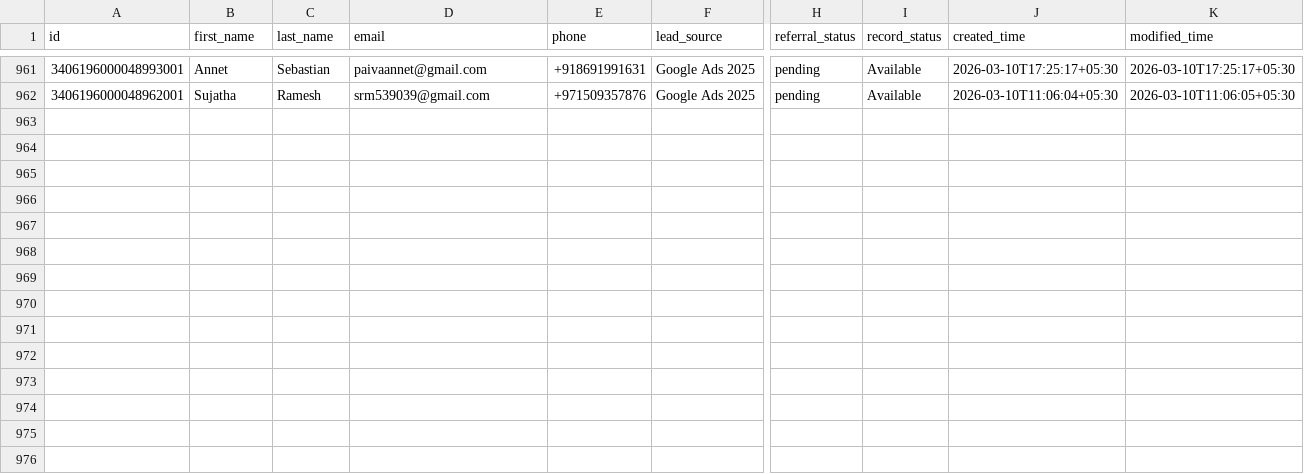
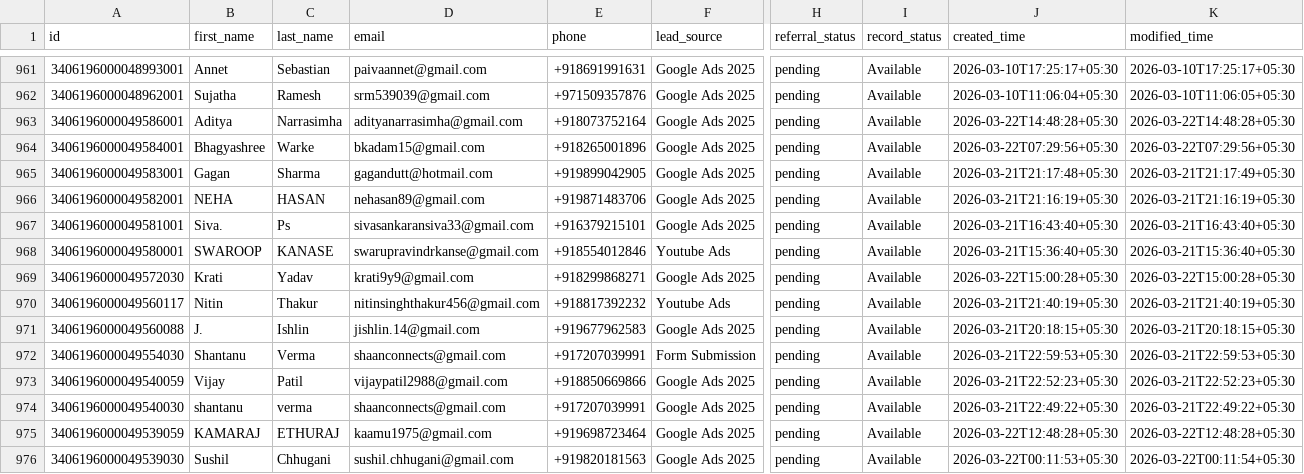
Before and after one commit to navneet-xmonks/leads, a CSV file: erickson_leads.csv, drawn as a sheet; only a part is shown, gaps mark what is left out; rows hold the shown columns only; the diff names each change by its address in the sheet, - before the commit and + after, or states it on an @@ line.

```diff
--- a/erickson_leads.csv
+++ b/erickson_leads.csv
+row 963: 3406196000049586001 | Aditya | Narrasimha | adityanarrasimha@gmail.com | +918073752164 | Google Ads 2025 | pending | Available | 2026-03-22T14:48:28+05:30 | 2026-03-22T14:48:28+05:30
+row 964: 3406196000049584001 | Bhagyashree | Warke | bkadam15@gmail.com | +918265001896 | Google Ads 2025 | pending | Available | 2026-03-22T07:29:56+05:30 | 2026-03-22T07:29:56+05:30
+row 965: 3406196000049583001 | Gagan | Sharma | gagandutt@hotmail.com | +919899042905 | Google Ads 2025 | pending | Available | 2026-03-21T21:17:48+05:30 | 2026-03-21T21:17:49+05:30
+row 966: 3406196000049582001 | NEHA | HASAN | nehasan89@gmail.com | +919871483706 | Google Ads 2025 | pending | Available | 2026-03-21T21:16:19+05:30 | 2026-03-21T21:16:19+05:30
+row 967: 3406196000049581001 | Siva. | Ps | sivasankaransiva33@gmail.com | +916379215101 | Google Ads 2025 | pending | Available | 2026-03-21T16:43:40+05:30 | 2026-03-21T16:43:40+05:30
+row 968: 3406196000049580001 | SWAROOP | KANASE | swarupravindrkanse@gmail.com | +918554012846 | Youtube Ads | pending | Available | 2026-03-21T15:36:40+05:30 | 2026-03-21T15:36:40+05:30
+row 969: 3406196000049572030 | Krati | Yadav | krati9y9@gmail.com | +918299868271 | Google Ads 2025 | pending | Available | 2026-03-22T15:00:28+05:30 | 2026-03-22T15:00:28+05:30
+row 970: 3406196000049560117 | Nitin | Thakur | nitinsinghthakur456@gmail.com | +918817392232 | Youtube Ads | pending | Available | 2026-03-21T21:40:19+05:30 | 2026-03-21T21:40:19+05:30
+row 971: 3406196000049560088 | J. | Ishlin | jishlin.14@gmail.com | +919677962583 | Google Ads 2025 | pending | Available | 2026-03-21T20:18:15+05:30 | 2026-03-21T20:18:15+05:30
+row 972: 3406196000049554030 | Shantanu | Verma | shaanconnects@gmail.com | +917207039991 | Form Submission | pending | Available | 2026-03-21T22:59:53+05:30 | 2026-03-21T22:59:53+05:30
+row 973: 3406196000049540059 | Vijay | Patil | vijaypatil2988@gmail.com | +918850669866 | Google Ads 2025 | pending | Available | 2026-03-21T22:52:23+05:30 | 2026-03-21T22:52:23+05:30
+row 974: 3406196000049540030 | shantanu | verma | shaanconnects@gmail.com | +917207039991 | Google Ads 2025 | pending | Available | 2026-03-21T22:49:22+05:30 | 2026-03-21T22:49:22+05:30
+row 975: 3406196000049539059 | KAMARAJ | ETHURAJ | kaamu1975@gmail.com | +919698723464 | Google Ads 2025 | pending | Available | 2026-03-22T12:48:28+05:30 | 2026-03-22T12:48:28+05:30
+row 976: 3406196000049539030 | Sushil | Chhugani | sushil.chhugani@gmail.com | +919820181563 | Google Ads 2025 | pending | Available | 2026-03-22T00:11:53+05:30 | 2026-03-22T00:11:54+05:30
```
Also changed, not shown: 3 other files.
